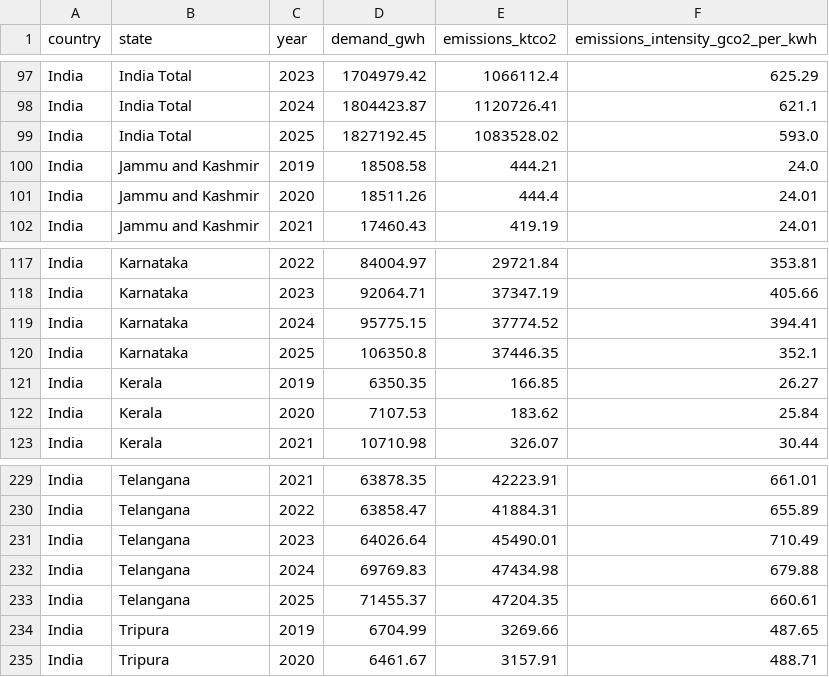
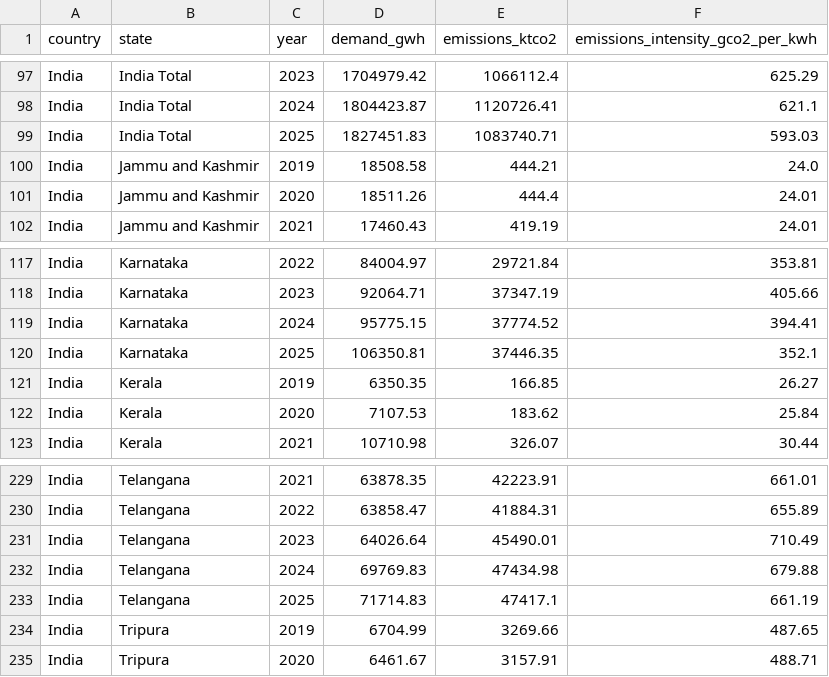
Before and after one commit to ember-energy/ember-data-api, a CSV file: data/api_overview_ind_yearly.csv, drawn as a sheet; only a part is shown, gaps mark what is left out.

```diff
--- a/data/api_overview_ind_yearly.csv
+++ b/data/api_overview_ind_yearly.csv
@@ -98,3 +98,3 @@ India,India Total,2023,1704979.42,1066112.4,625.29
 India,India Total,2024,1804423.87,1120726.41,621.1
-India,India Total,2025,1827192.45,1083528.02,593.0
+India,India Total,2025,1827451.83,1083740.71,593.03
 India,Jammu and Kashmir,2019,18508.58,444.21,24.0
@@ -119,3 +119,3 @@ India,Karnataka,2023,92064.71,37347.19,405.66
 India,Karnataka,2024,95775.15,37774.52,394.41
-India,Karnataka,2025,106350.8,37446.35,352.1
+India,Karnataka,2025,106350.81,37446.35,352.1
 India,Kerala,2019,6350.35,166.85,26.27
@@ -232,3 +232,3 @@ India,Telangana,2023,64026.64,45490.01,710.49
 India,Telangana,2024,69769.83,47434.98,679.88
-India,Telangana,2025,71455.37,47204.35,660.61
+India,Telangana,2025,71714.83,47417.1,661.19
 India,Tripura,2019,6704.99,3269.66,487.65
```
Also changed, not shown: data/api_generation_ind_yearly.csv, data/api_overview_ind_monthly.csv, 2 other files.
